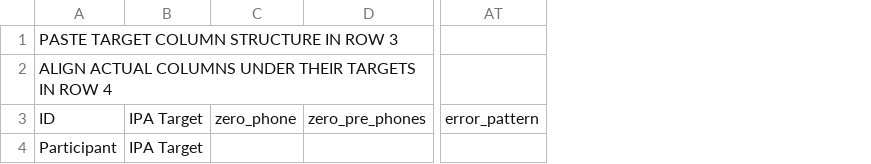
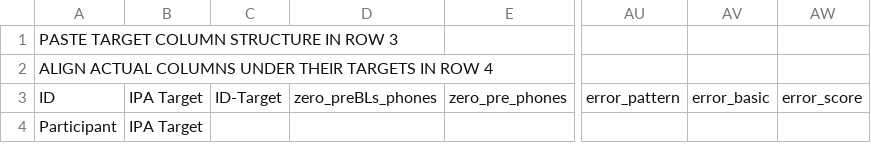
Before and after one commit to philcombiths/phon_query_to_csv, a CSV file: column_alignment.csv, drawn as a sheet; only a part is shown, gaps mark what is left out; removed rows and columns are numbered as before the commit, all else as after; the diff names each change by its address in the sheet, - before the commit and + after, or states it on an @@ line.

```diff
--- a/column_alignment.csv
+++ b/column_alignment.csv
-column C, row 3: zero_phone
+column C, row 3: ID-Target
+column D, row 3: zero_preBLs_phones
+column AV, row 3: error_basic
+column AW, row 3: error_score
```
Also changed, not shown: 6 other files.
